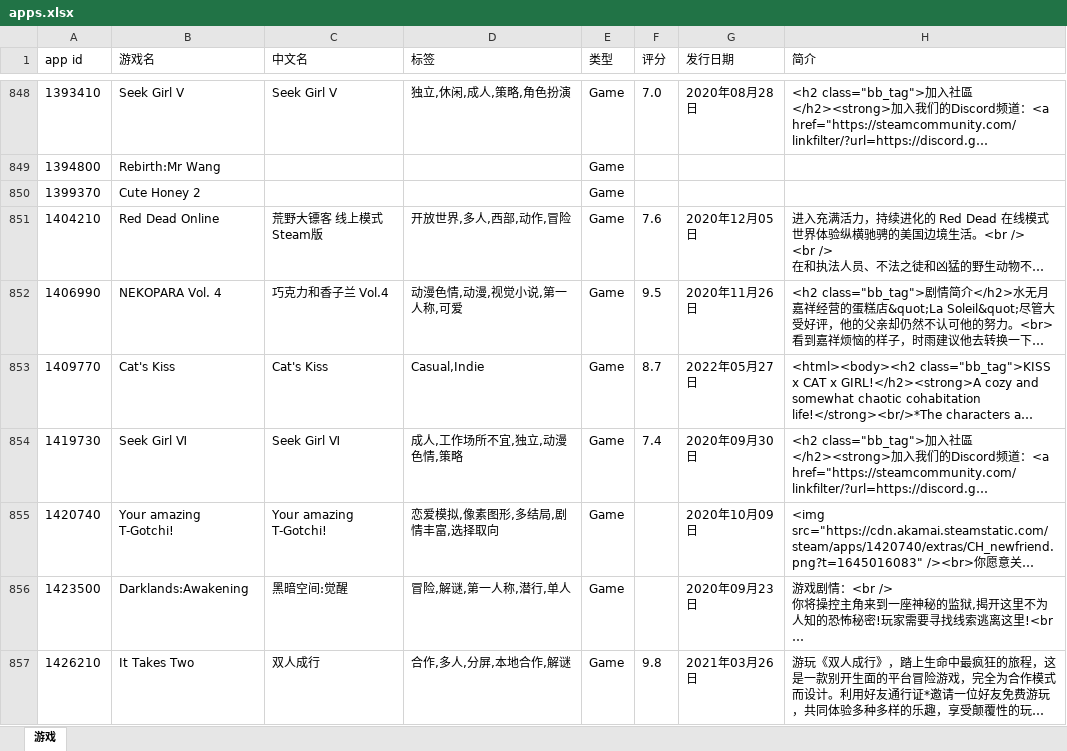
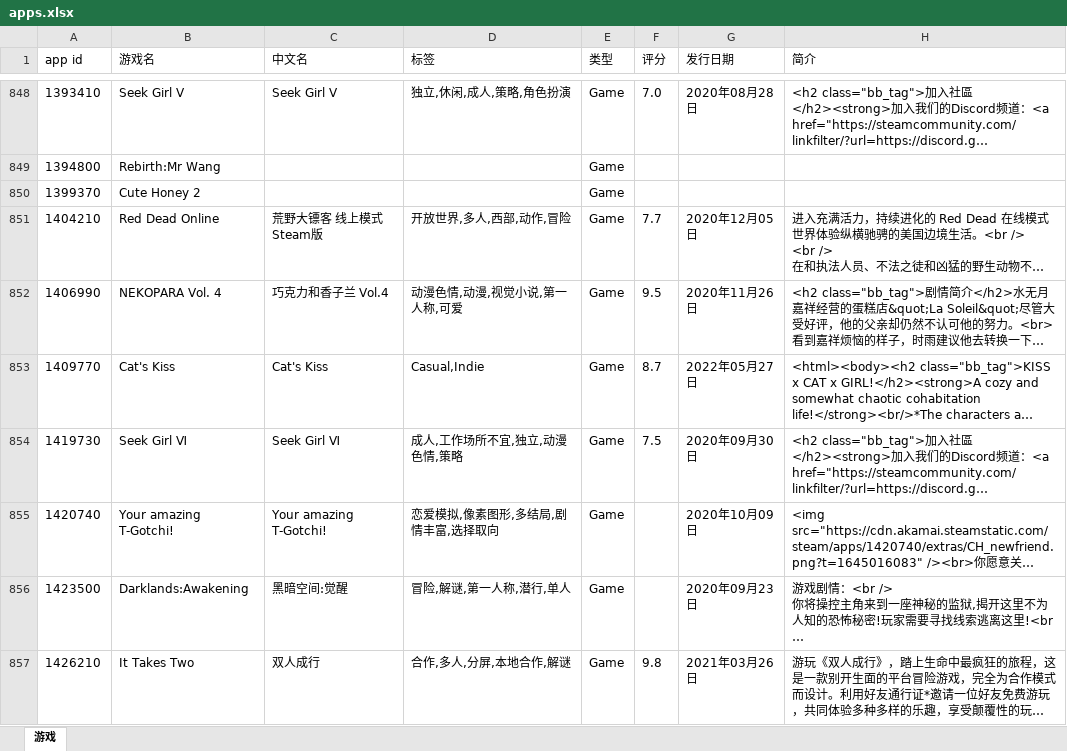
Before and after one commit to isKoi/Manifest-AutoUpdate, an Excel workbook: apps.xlsx, sheet 游戏, drawn as a sheet; only a part is shown, gaps mark what is left out; long unchanged cells end in …; values as stored, in another font and other column widths than the file's, no borders; the diff covers the shown part only; the diff names each change by its address in the sheet, - before the commit and + after, or states it on an @@ line.

```diff
--- a/apps.xlsx (sheet 游戏)
+++ b/apps.xlsx (sheet 游戏)
-F851 (评分): 7.6
+F851 (评分): 7.7
-F854 (评分): 7.4
+F854 (评分): 7.5
```
Also changed, not shown: 25 edited cells elsewhere in this sheet.
